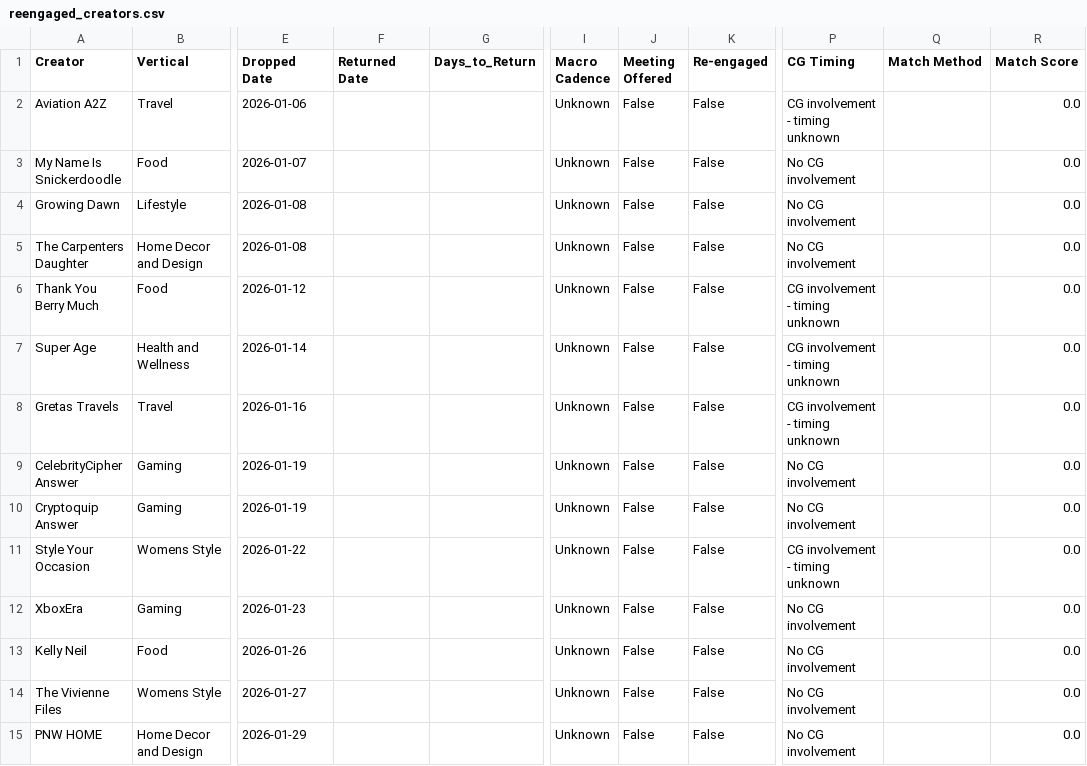
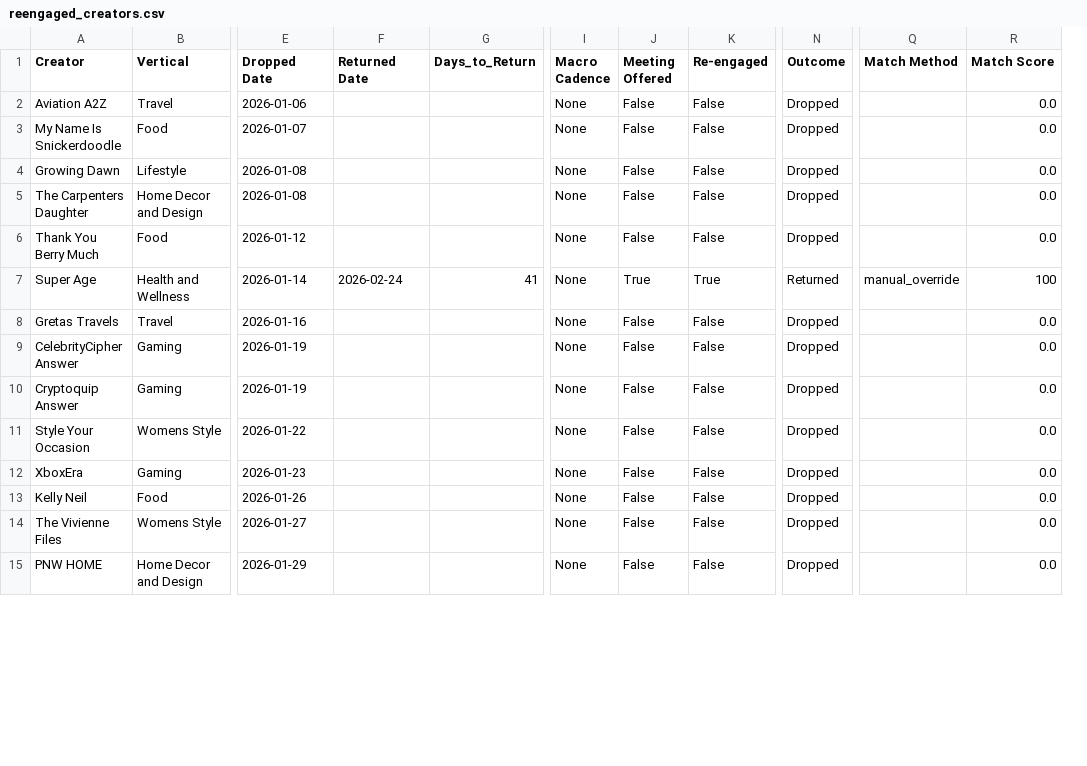
Before and after one commit to asmith-cmyk/dropped-onboards-analysis, a CSV file: outputs/reengaged_creators.csv, drawn as a sheet; only a part is shown, gaps mark what is left out; removed rows and columns are numbered as before the commit, all else as after; the diff covers the shown part only; the diff names each change by its address in the sheet, - before the commit and + after, or states it on an @@ line.

Commit message:
Refine lifecycle dashboard outcomes

```diff
--- a/outputs/reengaged_creators.csv
+++ b/outputs/reengaged_creators.csv
+column N (Outcome), rows 2-15: Dropped | Dropped | Dropped | Dropped | Dropped | Returned | Dropped | Dropped | Dropped | Dropped | Dropped | Dropped | Dropped | Dropped
-column P (CG Timing), rows 2-15: CG involvement - timing unknown | No CG involvement | No CG involvement | No CG involvement | CG involvement - timing unknown | CG involvement - timing unknown | CG involvement - timing unknown | No CG involvement | No CG involvement | CG involvement - timing unknown | No CG involvement | No CG involvement | No CG involvement | No CG involvement
-I2:I15 (Macro Cadence): Unknown
+I2:I15 (Macro Cadence): None
-F7 (Returned Date): (empty)
+F7 (Returned Date): 2026-02-24
-G7 (Days_to_Return): (empty)
+G7 (Days_to_Return): 41
-J7 (Meeting Offered): False
+J7 (Meeting Offered): True
-K7 (Re-engaged): False
+K7 (Re-engaged): True
-Q7 (Match Method): (empty)
+Q7 (Match Method): manual_override
-R7 (Match Score): 0.0
+R7 (Match Score): 100
```
Also changed, not shown: 40 edited cells elsewhere in this file, outputs/cadence_analysis.csv, outputs/cancellation_reason_analysis.csv, 13 other files.
